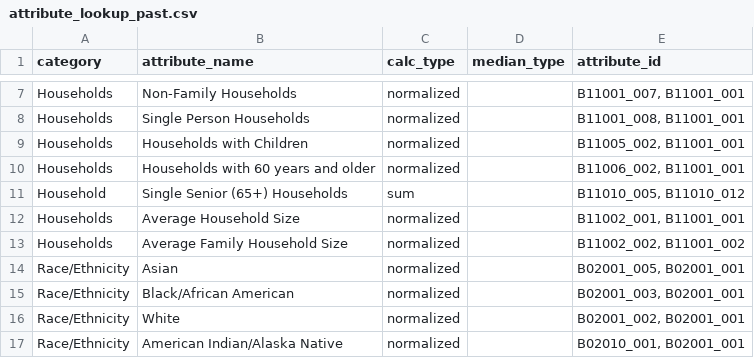
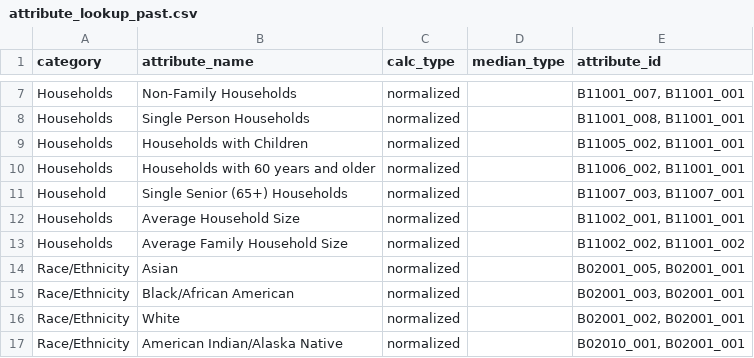
Before and after one commit to sfcpc/san-francisco-neighborhood-profiles, a CSV file: lookup_tables/attribute_lookup_past.csv, drawn as a sheet; only a part is shown, gaps mark what is left out.

Commit message:
Update attribute_lookup_past.csv
changed
sum,,B11010_005, B11010_012 for
normalized,,B11007_003, B11007_001

```diff
--- a/lookup_tables/attribute_lookup_past.csv
+++ b/lookup_tables/attribute_lookup_past.csv
@@ -10,3 +10,3 @@ Households,Households with Children,normalized,,"B11005_002, B11001_001"
 Households,Households with 60 years and older,normalized,,"B11006_002, B11001_001"
-Household,Single Senior (65+) Households,sum,,"B11010_005, B11010_012"
+Household,Single Senior (65+) Households,normalized,,"B11007_003, B11007_001"
 Households,Average Household Size,normalized,,"B11002_001, B11001_001"
```
